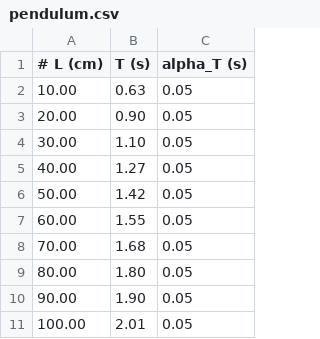
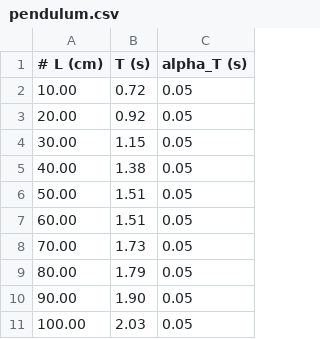
Before and after one commit to jsdodge/data-analysis-python, a CSV file: notebooks/data/pendulum.csv, drawn as a sheet.

Commit message:
Fix error in 5.0 and pendulum.csv; add section on scaling uncertainty in 8.0

```diff
--- a/notebooks/data/pendulum.csv
+++ b/notebooks/data/pendulum.csv
@@ -1,11 +1,11 @@
 # L (cm), T (s), alpha_T (s)
-10.00, 0.63, 0.05
-20.00, 0.90, 0.05
-30.00, 1.10, 0.05
-40.00, 1.27, 0.05
-50.00, 1.42, 0.05
-60.00, 1.55, 0.05
-70.00, 1.68, 0.05
-80.00, 1.80, 0.05
+10.00, 0.72, 0.05
+20.00, 0.92, 0.05
+30.00, 1.15, 0.05
+40.00, 1.38, 0.05
+50.00, 1.51, 0.05
+60.00, 1.51, 0.05
+70.00, 1.73, 0.05
+80.00, 1.79, 0.05
 90.00, 1.90, 0.05
-100.00, 2.01, 0.05
+100.00, 2.03, 0.05
```
Also changed, not shown: 2 other files.
